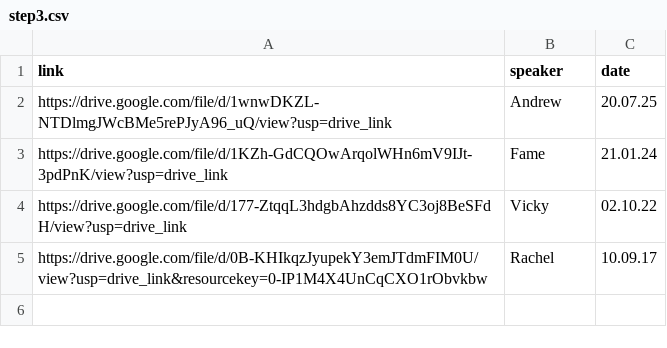
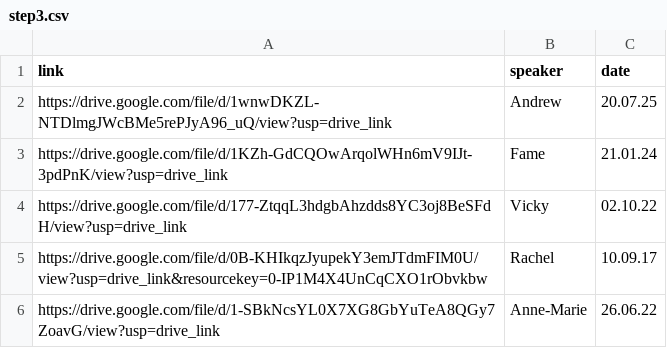
Before and after one commit to naeuston/naeuston.github.io, a CSV file: _data/shares/step3.csv, drawn as a sheet.

Commit message:
Update step3.csv

```diff
--- a/_data/shares/step3.csv
+++ b/_data/shares/step3.csv
@@ -5 +5,2 @@ https://drive.google.com/file/d/177-ZtqqL3hdgbAhzdds8YC3oj8BeSFdH/view?usp=drive
 https://drive.google.com/file/d/0B-KHIkqzJyupekY3emJTdmFIM0U/view?usp=drive_link&resourcekey=0-IP1M4X4UnCqCXO1rObvkbw,Rachel,10.09.17
+https://drive.google.com/file/d/1-SBkNcsYL0X7XG8GbYuTeA8QGy7ZoavG/view?usp=drive_link,Anne-Marie,26.06.22
```
